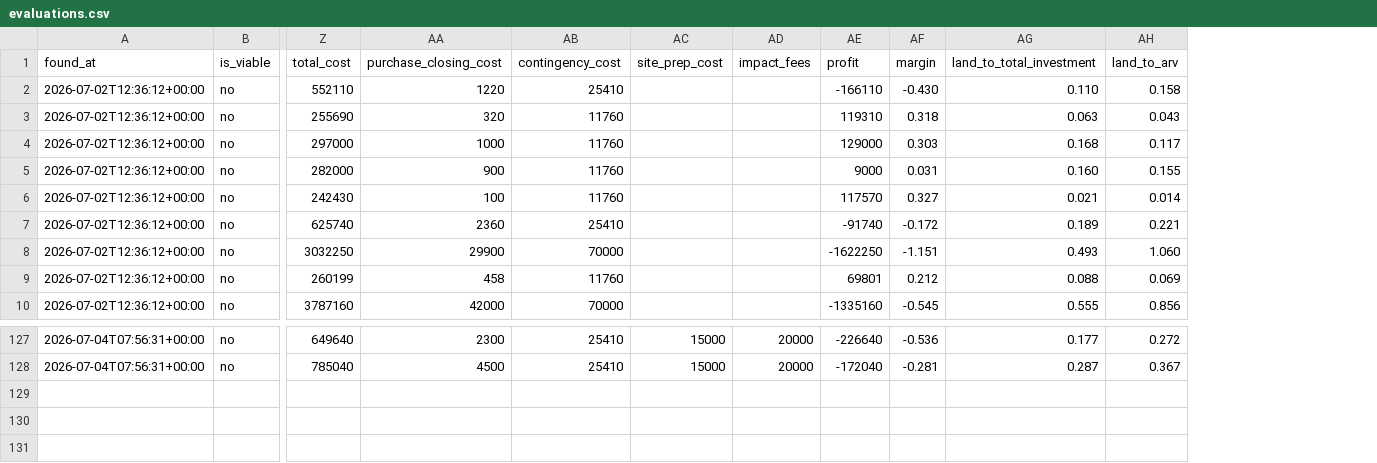
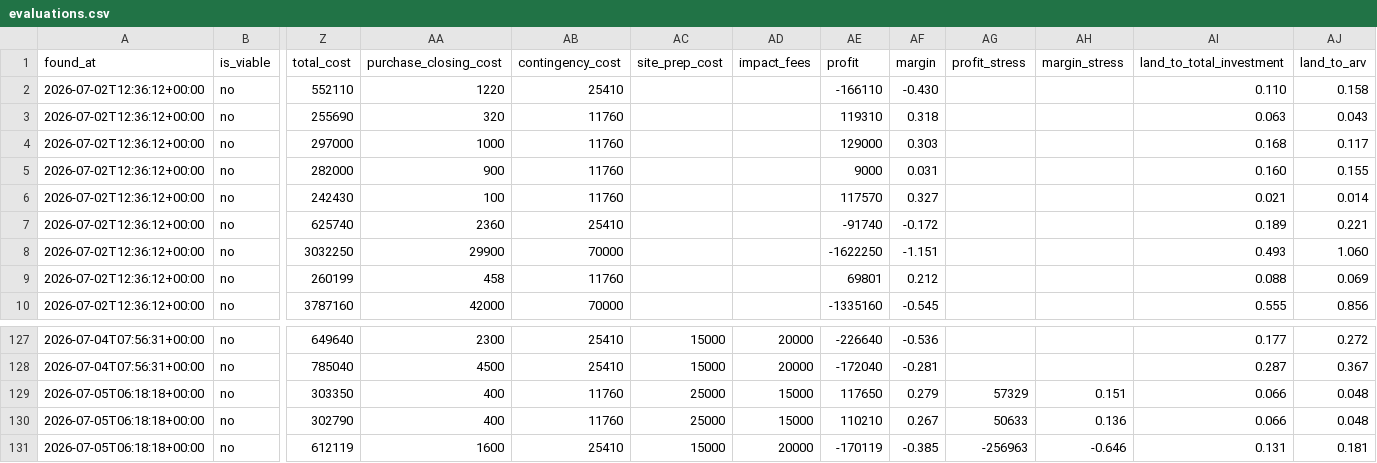
Before and after one commit to gchohfi/Zillow, a CSV file: state/evaluations.csv, drawn as a sheet; only a part is shown, gaps mark what is left out; rows hold the shown columns only; the diff names each change by its address in the sheet, - before the commit and + after, or states it on an @@ line.

```diff
--- a/state/evaluations.csv
+++ b/state/evaluations.csv
+column AG (profit_stress), empty
+column AH (margin_stress), empty
+row 129: 2026-07-05T06:18:18+00:00 | no | 303350 | 400 | 11760 | 25000 | 15000 | 117650 | 0.279 | 57329 | 0.151 | 0.066 | 0.048
+row 130: 2026-07-05T06:18:18+00:00 | no | 302790 | 400 | 11760 | 25000 | 15000 | 110210 | 0.267 | 50633 | 0.136 | 0.066 | 0.048
+row 131: 2026-07-05T06:18:18+00:00 | no | 612119 | 1600 | 25410 | 15000 | 20000 | -170119 | -0.385 | -256963 | -0.646 | 0.131 | 0.181
```
Also changed, not shown: 2 other files.
